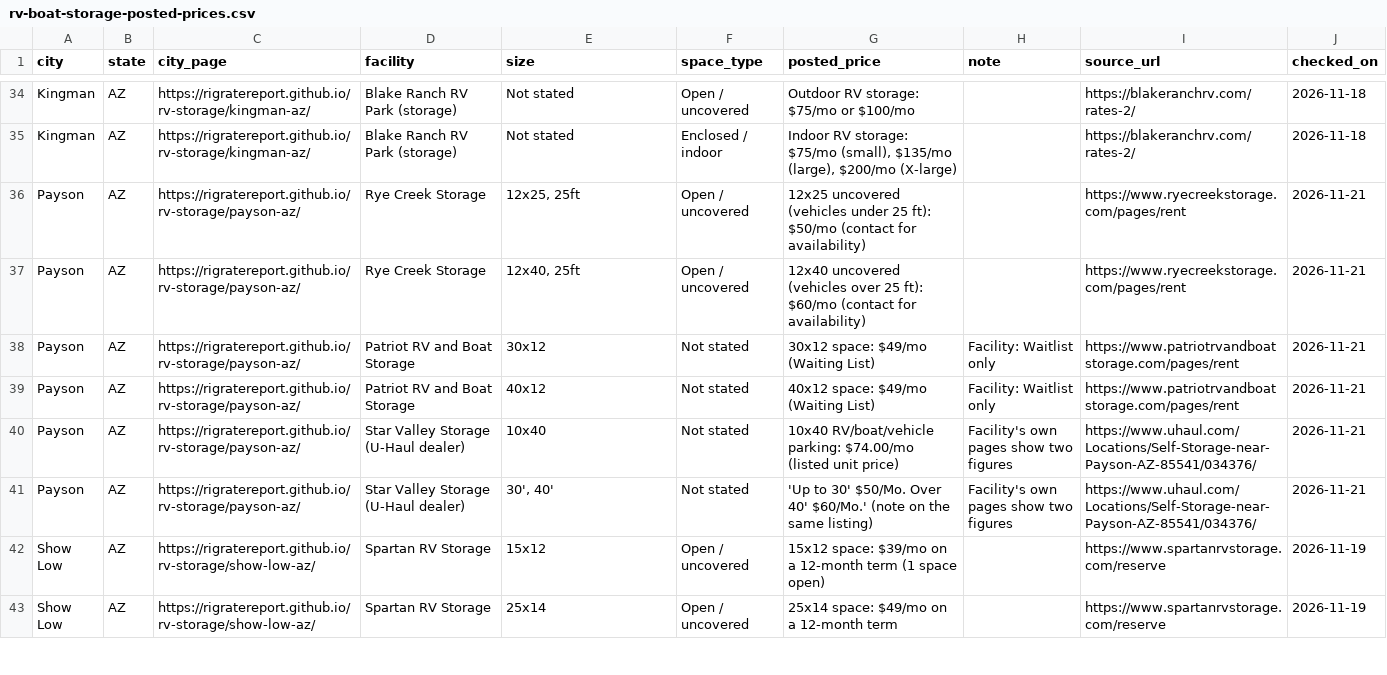
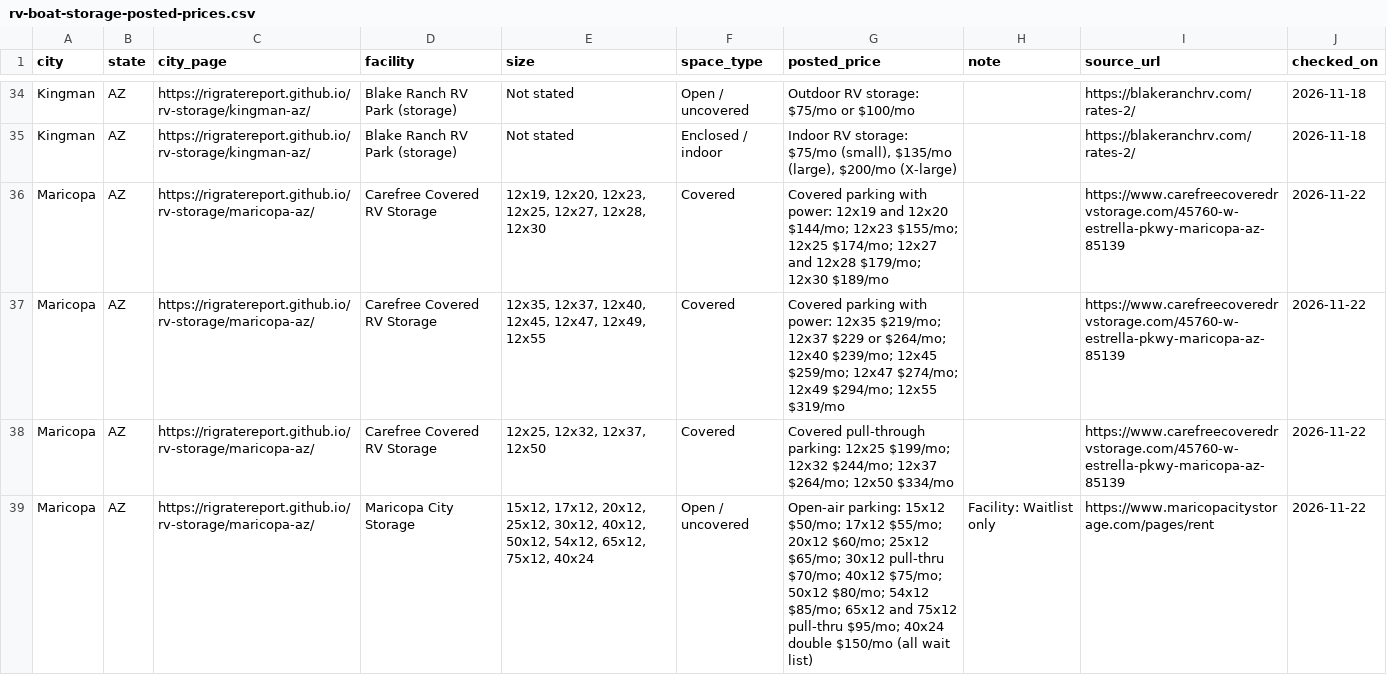
Before and after one commit to rigratereport/rigratereport.github.io, a CSV file: data/rv-boat-storage-posted-prices.csv, drawn as a sheet; only a part is shown, gaps mark what is left out; the shorter side is filled out with more unchanged rows; the diff covers the shown part only.

Commit message:
Add Maricopa, AZ city page (3 lots, read Nov 22)

```diff
--- a/data/rv-boat-storage-posted-prices.csv
+++ b/data/rv-boat-storage-posted-prices.csv
@@ -35 +35,5 @@ Kingman,AZ,https://rigratereport.github.io/rv-storage/kingman-az/,Blake Ranch RV
 Kingman,AZ,https://rigratereport.github.io/rv-storage/kingman-az/,Blake Ranch RV Park (storage),Not stated,Enclosed / indoor,"Indoor RV storage: $75/mo (small), $135/mo (large), $200/mo (X-large)",,https://blakeranchrv.com/rates-2/,2026-11-18
+Maricopa,AZ,https://rigratereport.github.io/rv-storage/maricopa-az/,Carefree Covered RV Storage,"12x19, 12x20, 12x23, 12x25, 12x27, 12x28, 12x30",Covered,Covered parking with power: 12x19 and 12x20 $144/mo; 12x23 $155/mo; 12x25 $174/mo; 12x27 and 12x28 $179/mo; 12x30 $189/mo,,https://www.carefreecoveredrvstorage.com/45760-w-estrella-pkwy-maricopa-az-85139,2026-11-22
+Maricopa,AZ,https://rigratereport.github.io/rv-storage/maricopa-az/,Carefree Covered RV Storage,"12x35, 12x37, 12x40, 12x45, 12x47, 12x49, 12x55",Covered,Covered parking with power: 12x35 $219/mo; 12x37 $229 or $264/mo; 12x40 $239/mo; 12x45 $259/mo; 12x47 $274/mo; 12x49 $294/mo; 12x55 $319/mo,,https://www.carefreecoveredrvstorage.com/45760-w-estrella-pkwy-maricopa-az-85139,2026-11-22
+Maricopa,AZ,https://rigratereport.github.io/rv-storage/maricopa-az/,Carefree Covered RV Storage,"12x25, 12x32, 12x37, 12x50",Covered,Covered pull-through parking: 12x25 $199/mo; 12x32 $244/mo; 12x37 $264/mo; 12x50 $334/mo,,https://www.carefreecoveredrvstorage.com/45760-w-estrella-pkwy-maricopa-az-85139,2026-11-22
+Maricopa,AZ,https://rigratereport.github.io/rv-storage/maricopa-az/,Maricopa City Storage,"15x12, 17x12, 20x12, 25x12, 30x12, 40x12, 50x12, 54x12, 65x12, 75x12, 40x24",Open / uncovered,Open-air parking: 15x12 $50/mo; 17x12 $55/mo; 20x12 $60/mo; 25x12 $65/mo; 30x12 pull-thru $70/mo; 40x12 $75/mo; 50x12 $80/mo; 54x12 $85/mo; 65x12 and 75x12 pull-thru $95/mo; 40x24 double $150/mo (all wait list),Facility: Waitlist only,https://www.maricopacitystorage.com/pages/rent,2026-11-22
```
Also changed, not shown: 3 added rows elsewhere in this file, 21 other files.
